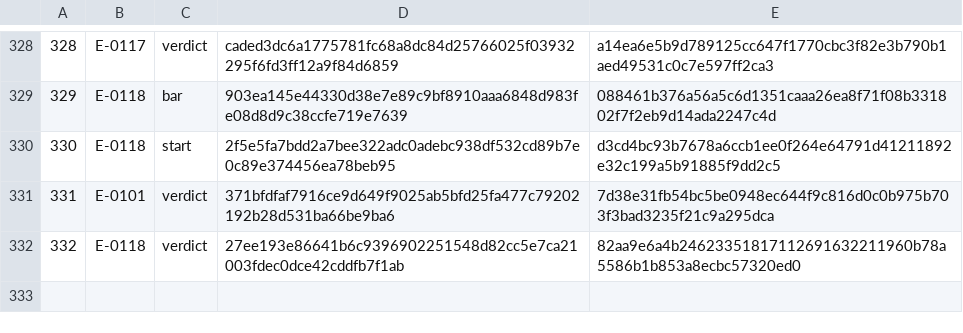
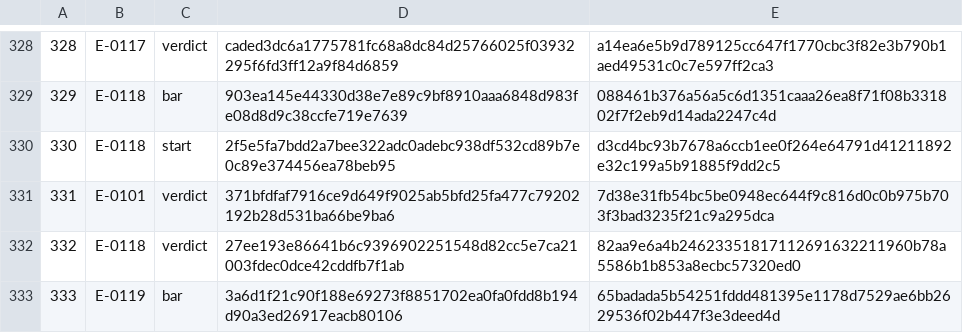
Before and after one commit to Aefinity-AI/cis2-spec, a TSV file: ledger/LEDGER.tsv, drawn as a sheet; only a part is shown, gaps mark what is left out.

```diff
--- a/ledger/LEDGER.tsv
+++ b/ledger/LEDGER.tsv
@@ -332 +332,2 @@
 332	E-0118	verdict	27ee193e86641b6c9396902251548d82cc5e7ca21003fdec0dce42cddfb7f1ab	82aa9e6a4b24623351817112691632211960b78a5586b1b853a8ecbc57320ed0
+333	E-0119	bar	3a6d1f21c90f188e69273f8851702ea0fa0fdd8b194d90a3ed26917eacb80106	65badada5b54251fddd481395e1178d7529ae6bb2629536f02b447f3e3deed4d
```
Also changed, not shown: 2 other files.
